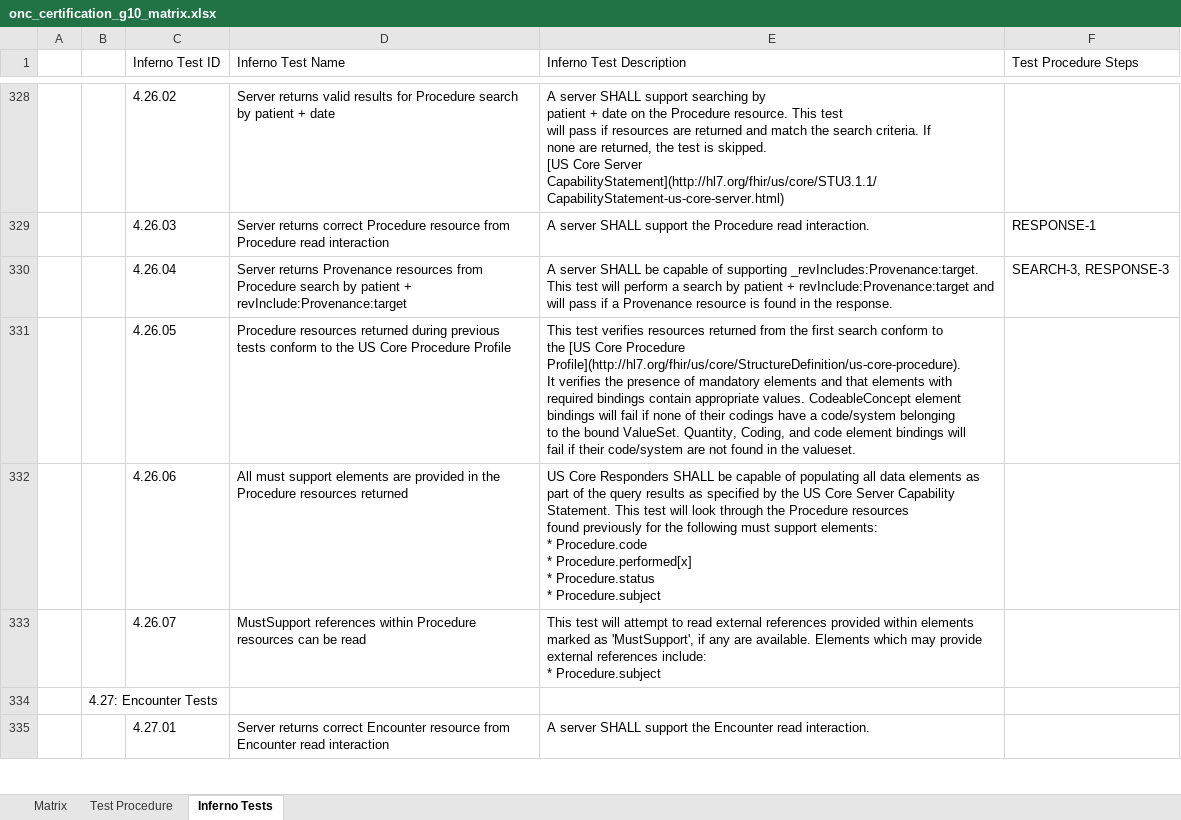
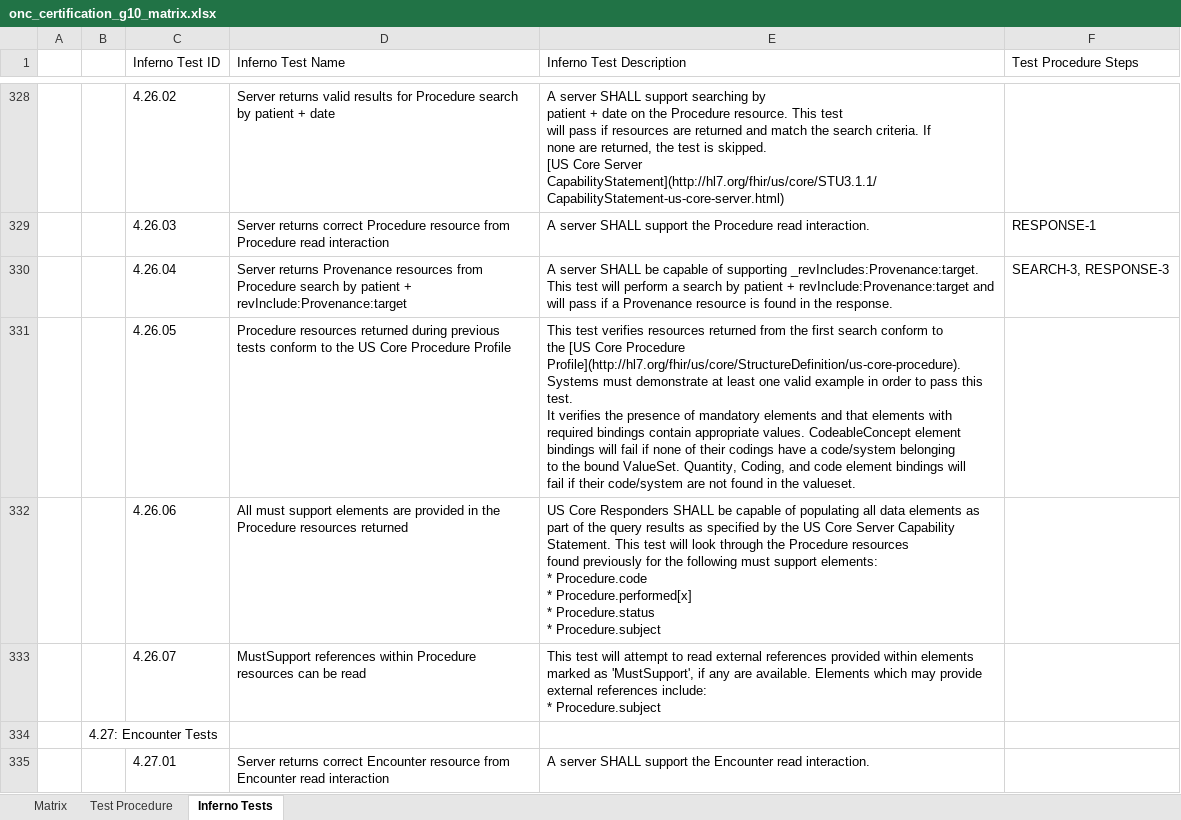
Before and after one commit to onc-healthit/onc-certification-g10-test-kit, an Excel workbook: onc_certification_g10_matrix.xlsx, sheet Inferno Tests, drawn as a sheet; only a part is shown, gaps mark what is left out; values as stored, in another font and other column widths than the file's, no borders; ↵ is a line break in a cell; the diff covers the shown part only; the diff names each change by its address in the sheet, - before the commit and + after, or states it on an @@ line.

```diff
--- a/onc_certification_g10_matrix.xlsx (sheet Inferno Tests)
+++ b/onc_certification_g10_matrix.xlsx (sheet Inferno Tests)
-E331 (Inferno Test Description): …Procedure Profile](http://hl7.org/fhir/us/core/StructureDefinition/us-core-procedure). ↵ It verifies…
+E331 (Inferno Test Description): …Procedure Profile](http://hl7.org/fhir/us/core/StructureDefinition/us-core-procedure). ↵ Systems must demonstrate at least one valid example in order to pass this test. ↵ It verifies…
```
Also changed, not shown: 33 edited cells elsewhere in this sheet, sheet Matrix.
